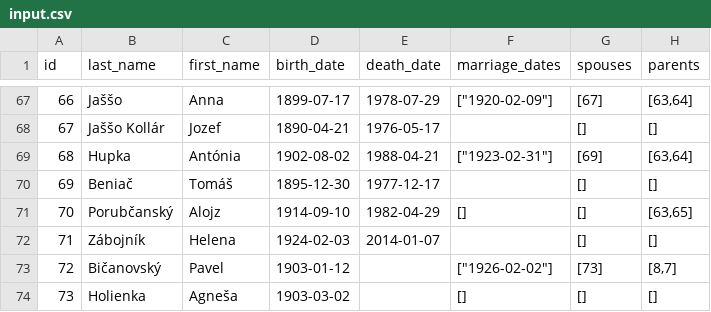
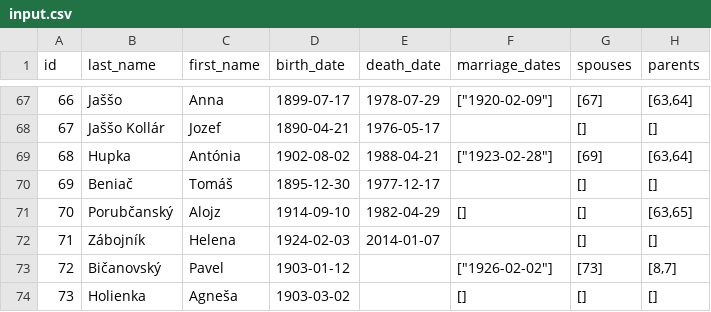
Before and after one commit to JakubPorubcansky/family-tree-vis, a CSV file: input.csv, drawn as a sheet; only a part is shown, gaps mark what is left out.

Commit message:
Fix input.csv

```diff
--- a/input.csv
+++ b/input.csv
@@ -68,3 +68,3 @@ id;last_name;first_name;birth_date;death_date;marriage_dates;spouses;parents
 67;Jaššo Kollár;Jozef;1890-04-21;1976-05-17;;[];[]
-68;Hupka;Antónia;1902-08-02;1988-04-21;["1923-02-31"];[69];[63,64]
+68;Hupka;Antónia;1902-08-02;1988-04-21;["1923-02-28"];[69];[63,64]
 69;Beniač;Tomáš;1895-12-30;1977-12-17;;[];[]
```
Also changed, not shown: 1 other file.
